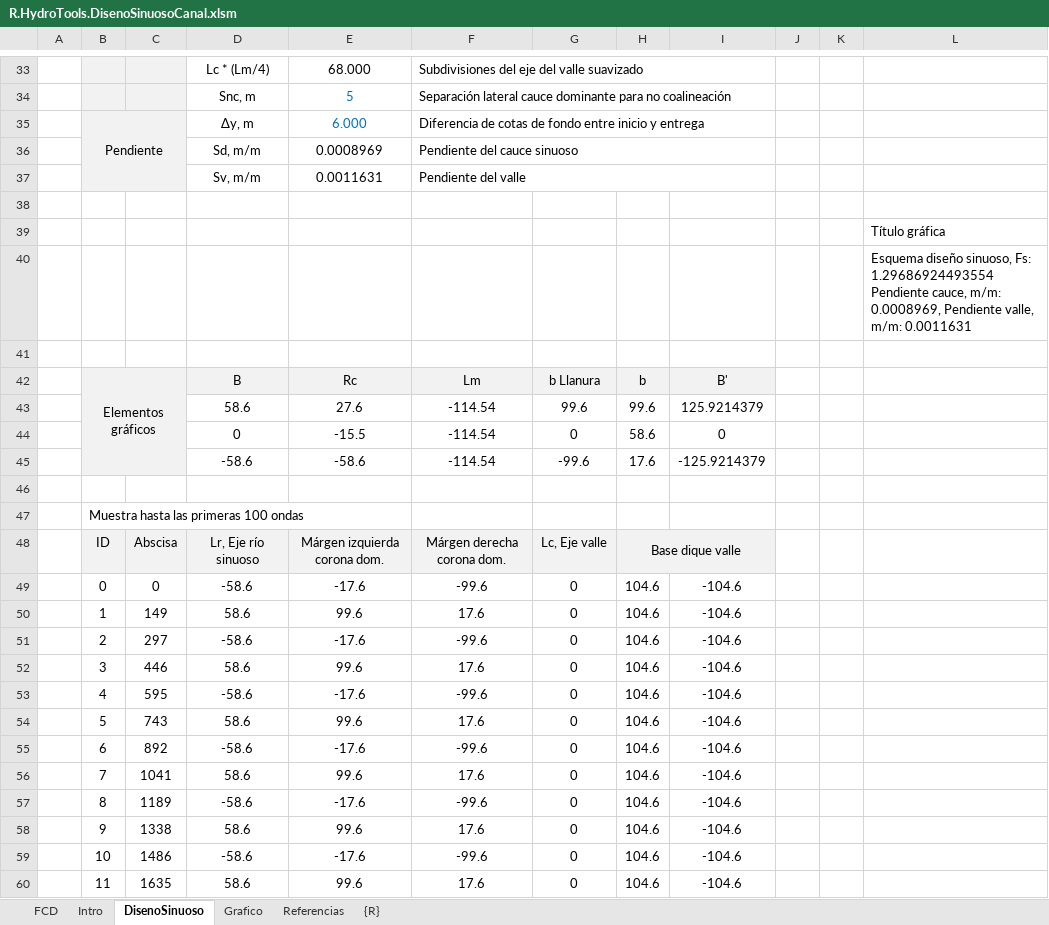
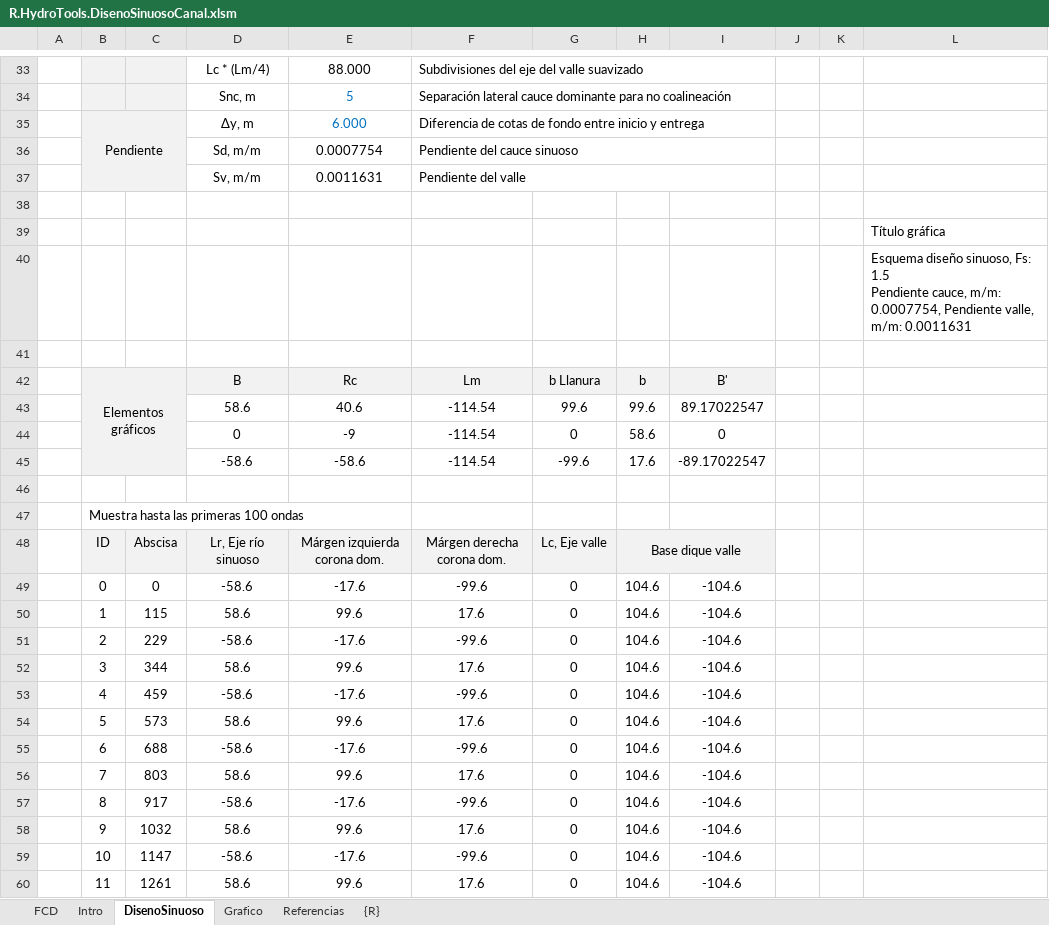
Before and after one commit to rcfdtools/R.HydroTools, an Excel workbook: tool/DisenoSinuosoCanal/R.HydroTools.DisenoSinuosoCanal.xlsm, sheet DisenoSinuoso, drawn as a sheet; only a part is shown, gaps mark what is left out; values as stored, in another font and other column widths than the file's, no borders; charts and pictures and conditional formats not drawn; ↵ is a line break in a cell; the diff covers the shown part only; the diff names each change by its address in the sheet, - before the commit and + after, or states it on an @@ line.

```diff
--- a/tool/DisenoSinuosoCanal/R.HydroTools.DisenoSinuosoCanal.xlsm (sheet DisenoSinuoso)
+++ b/tool/DisenoSinuosoCanal/R.HydroTools.DisenoSinuosoCanal.xlsm (sheet DisenoSinuoso)
-E33: 68.000
+E33: 88.000
-E36: 0.0008969
+E36: 0.0007754
-L40: …sinuoso, Fs: 1.29686924493554 ↵ Pendiente cauce, m/m: 0.0008969, Pendiente valle,…
+L40: …sinuoso, Fs: 1.5 ↵ Pendiente cauce, m/m: 0.0007754, Pendiente valle,…
-E43: 27.6
+E43: 40.6
-I43: 125.9214379
+I43: 89.17022547
-E44: -15.5
+E44: -9
-I45: -125.9214379
+I45: -89.17022547
-C50: 149
+C50: 115
-C51: 297
+C51: 229
-C52: 446
+C52: 344
-C53: 595
+C53: 459
-C54: 743
+C54: 573
-C55: 892
+C55: 688
-C56: 1041
+C56: 803
-C57: 1189
+C57: 917
-C58: 1338
+C58: 1032
-C59: 1486
+C59: 1147
-C60: 1635
+C60: 1261
```
Also changed, not shown: 192 edited cells elsewhere in this sheet, charts or pictures.
